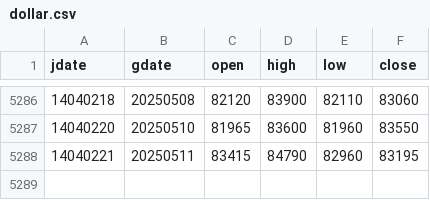
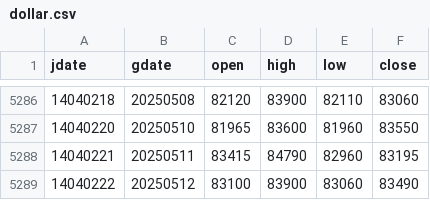
Before and after one commit to m-ahmadi/dollar, a CSV file: data/dollar.csv, drawn as a sheet; only a part is shown, gaps mark what is left out.

Commit message:
data update

```diff
--- a/data/dollar.csv
+++ b/data/dollar.csv
@@ -5288 +5288,2 @@ jdate,gdate,open,high,low,close
 14040221,20250511,83415,84790,82960,83195
+14040222,20250512,83100,83900,83060,83490
```
Also changed, not shown: 5 other files.
